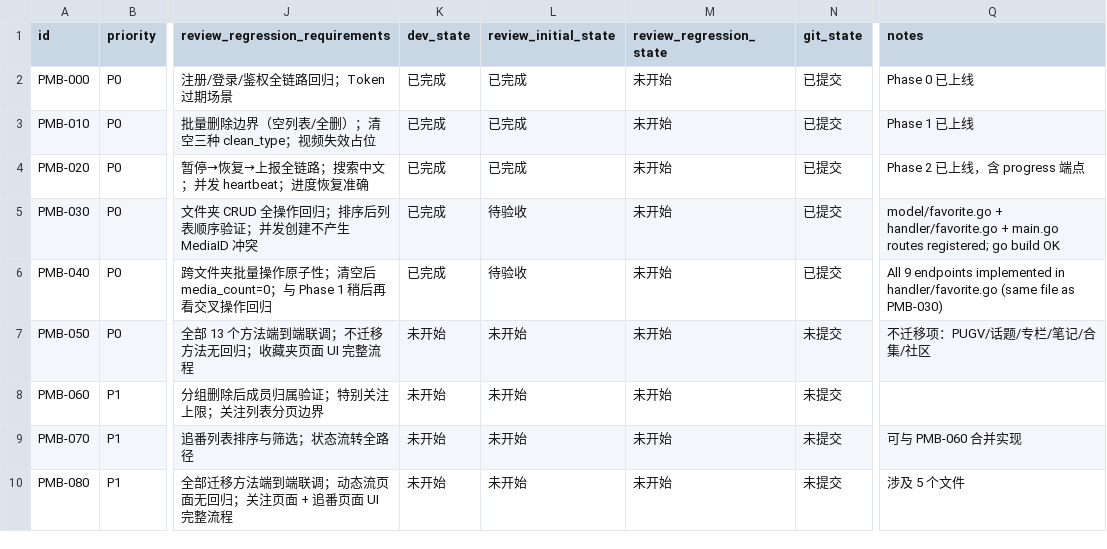
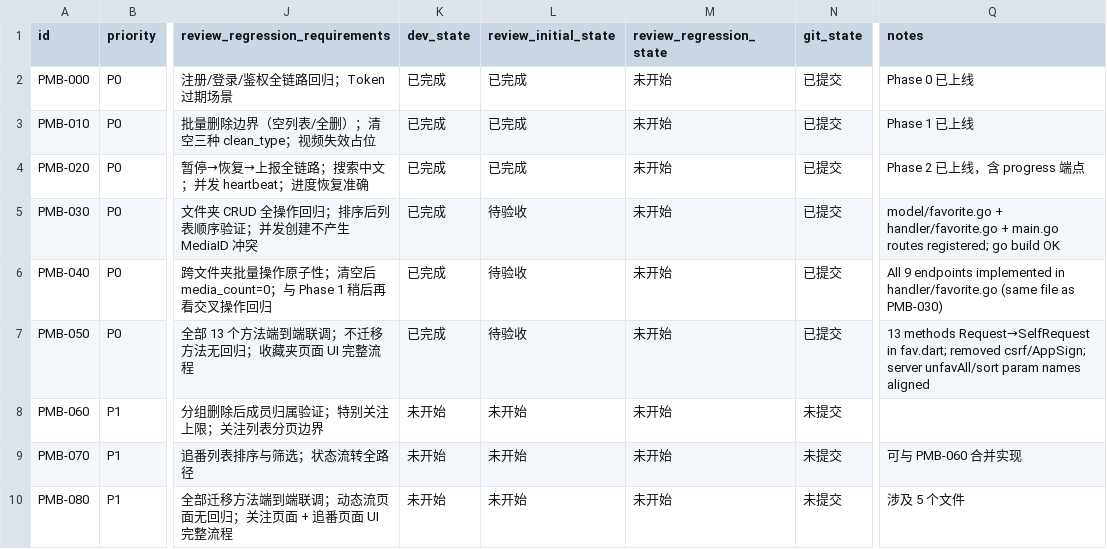
Before and after one commit to Wu-HZ/PiliMinusB, a CSV file: issues/2026-02-24_14-05-00-pilminusb-migration.csv, drawn as a sheet; only a part is shown, gaps mark what is left out; the diff names each change by its address in the sheet, - before the commit and + after, or states it on an @@ line.

```diff
--- a/issues/2026-02-24_14-05-00-pilminusb-migration.csv
+++ b/issues/2026-02-24_14-05-00-pilminusb-migration.csv
-K7 (dev_state): 未开始
+K7 (dev_state): 已完成
-L7 (review_initial_state): 未开始
+L7 (review_initial_state): 待验收
-N7 (git_state): 未提交
+N7 (git_state): 已提交
-Q7 (notes): 不迁移项：PUGV/话题/专栏/笔记/合集/社区
+Q7 (notes): 13 methods Request→SelfRequest in fav.dart; removed csrf/AppSign; server unfavAll/sort param names aligned
```
Also changed, not shown: 3 other files.
